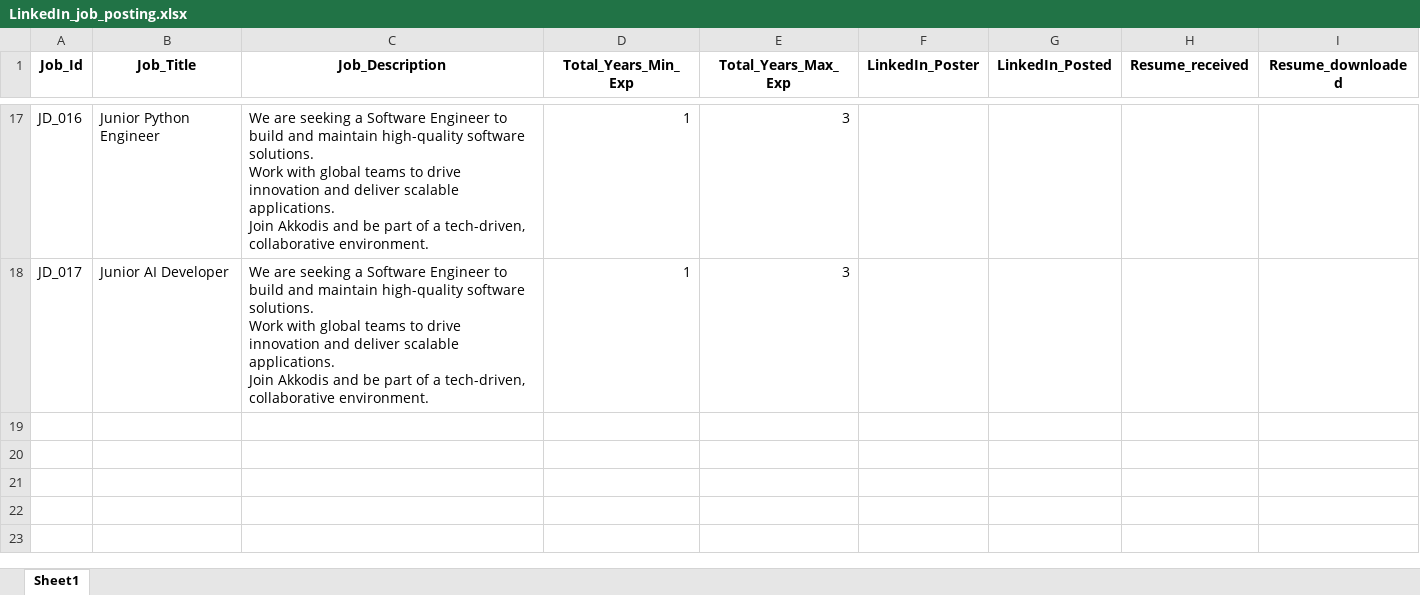
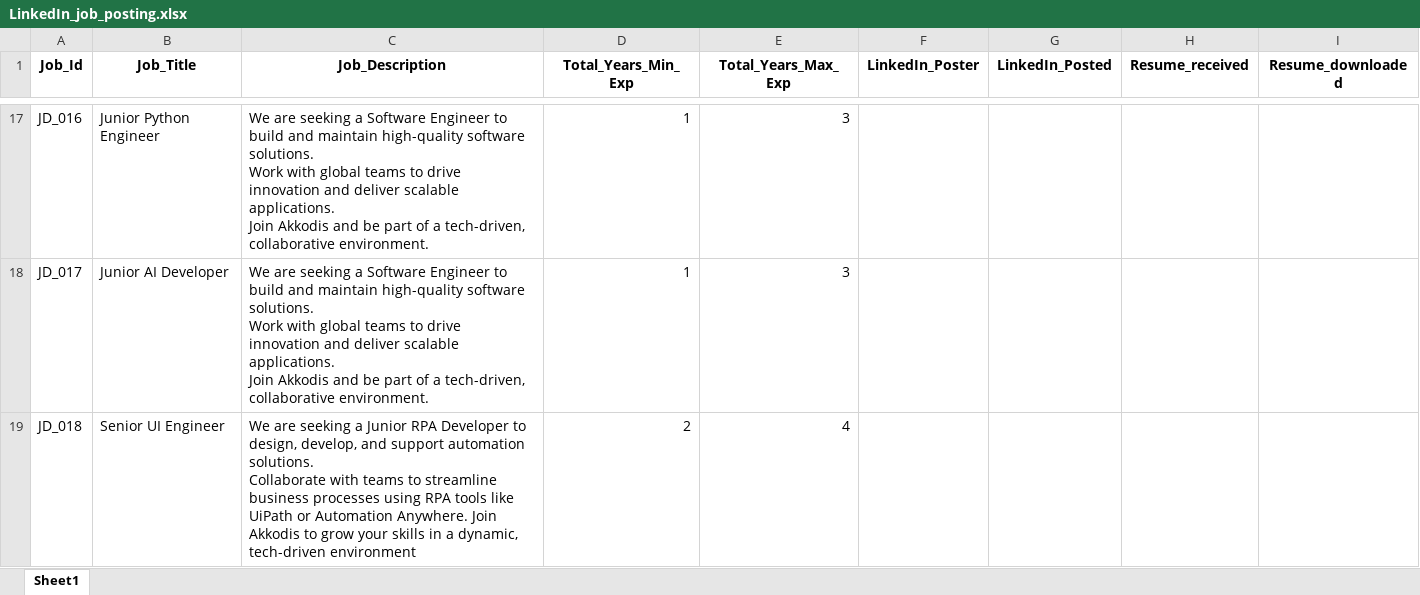
Before and after one commit to M-P-Mohanty/LinkedIn_Automation, an Excel workbook: LinkedIn_job_posting.xlsx, sheet Sheet1, drawn as a sheet; only a part is shown, gaps mark what is left out; values as stored, in another font and other column widths than the file's, no borders; ↵ is a line break in a cell; the diff names each change by its address in the sheet, - before the commit and + after, or states it on an @@ line.

Commit message:
Add Job Posting with Job_Id=JD_018

```diff
--- a/LinkedIn_job_posting.xlsx (sheet Sheet1)
+++ b/LinkedIn_job_posting.xlsx (sheet Sheet1)
+row 19: JD_018 | Senior UI Engineer | We are seeking a Junior RPA Developer to design, develop, and support automation solutions. ↵ Collaborate with teams to streamline business processes using RPA tools like UiPath or Automation Anywhere. Join Akkodis to grow your skills in a dynamic, tech-driven environment | 2 | 4
```
